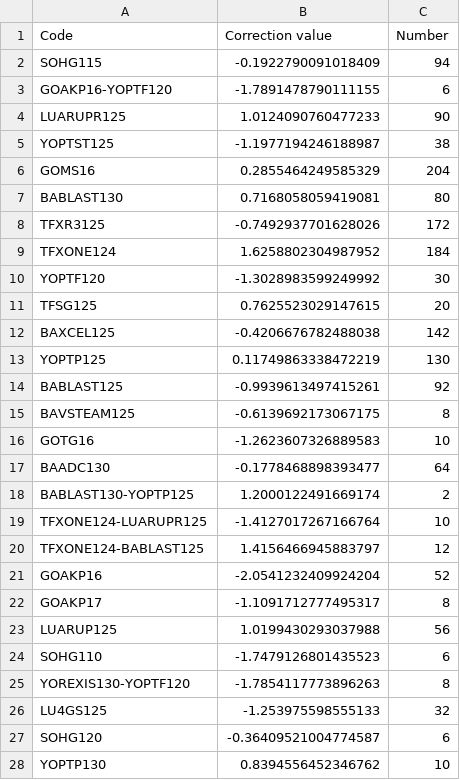
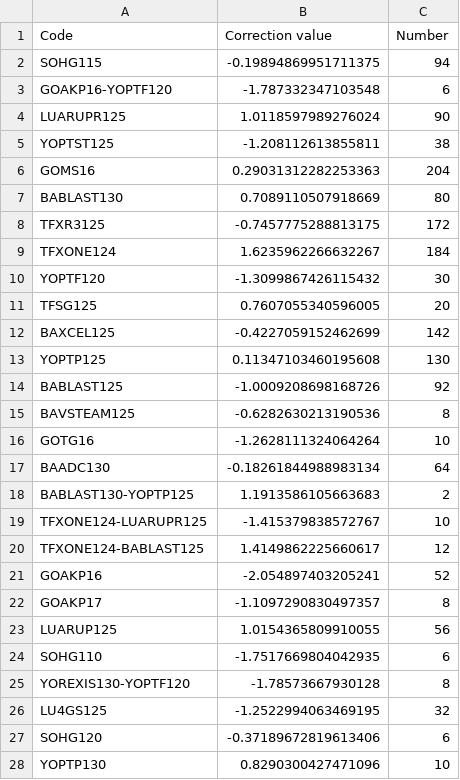
Before and after one commit to sugi-juku/get-tension, a CSV file: lrstcor01_t.csv, drawn as a sheet; only a part is shown; the diff covers the shown part only.

```diff
--- a/lrstcor01_t.csv
+++ b/lrstcor01_t.csv
@@ -1,28 +1,28 @@
 Code,Correction value,Number
-SOHG115,-0.1922790091018409,94
-GOAKP16-YOPTF120,-1.7891478790111155,6
-LUARUPR125,1.0124090760477233,90
-YOPTST125,-1.1977194246188987,38
-GOMS16,0.2855464249585329,204
-BABLAST130,0.7168058059419081,80
-TFXR3125,-0.7492937701628026,172
-TFXONE124,1.6258802304987952,184
-YOPTF120,-1.3028983599249992,30
-TFSG125,0.7625523029147615,20
-BAXCEL125,-0.4206676782488038,142
-YOPTP125,0.11749863338472219,130
-BABLAST125,-0.9939613497415261,92
-BAVSTEAM125,-0.6139692173067175,8
-GOTG16,-1.2623607326889583,10
-BAADC130,-0.1778468898393477,64
-BABLAST130-YOPTP125,1.2000122491669174,2
-TFXONE124-LUARUPR125,-1.4127017267166764,10
-TFXONE124-BABLAST125,1.4156466945883797,12
-GOAKP16,-2.0541232409924204,52
-GOAKP17,-1.1091712777495317,8
-LUARUP125,1.0199430293037988,56
-SOHG110,-1.7479126801435523,6
-YOREXIS130-YOPTF120,-1.7854117773896263,8
-LU4GS125,-1.253975598555133,32
-SOHG120,-0.36409521004774587,6
-YOPTP130,0.8394556452346762,10
+SOHG115,-0.19894869951711375,94
+GOAKP16-YOPTF120,-1.787332347103548,6
+LUARUPR125,1.0118597989276024,90
+YOPTST125,-1.208112613855811,38
+GOMS16,0.29031312282253363,204
+BABLAST130,0.7089110507918669,80
+TFXR3125,-0.7457775288813175,172
+TFXONE124,1.6235962266632267,184
+YOPTF120,-1.3099867426115432,30
+TFSG125,0.7607055340596005,20
+BAXCEL125,-0.4227059152462699,142
+YOPTP125,0.11347103460195608,130
+BABLAST125,-1.0009208698168726,92
+BAVSTEAM125,-0.6282630213190536,8
+GOTG16,-1.2628111324064264,10
+BAADC130,-0.18261844988983134,64
+BABLAST130-YOPTP125,1.1913586105663683,2
+TFXONE124-LUARUPR125,-1.415379838572767,10
+TFXONE124-BABLAST125,1.4149862225660617,12
+GOAKP16,-2.054897403205241,52
+GOAKP17,-1.1097290830497357,8
+LUARUP125,1.0154365809910055,56
+SOHG110,-1.7517669804042935,6
+YOREXIS130-YOPTF120,-1.78573667930128,8
+LU4GS125,-1.2522994063469195,32
+SOHG120,-0.37189672819613406,6
+YOPTP130,0.8290300427471096,10
```
Also changed, not shown: 1 added row and 37 edited cells elsewhere in this file, lrcoef01_t.csv, lrdata01_t.csv, 3 other files.
